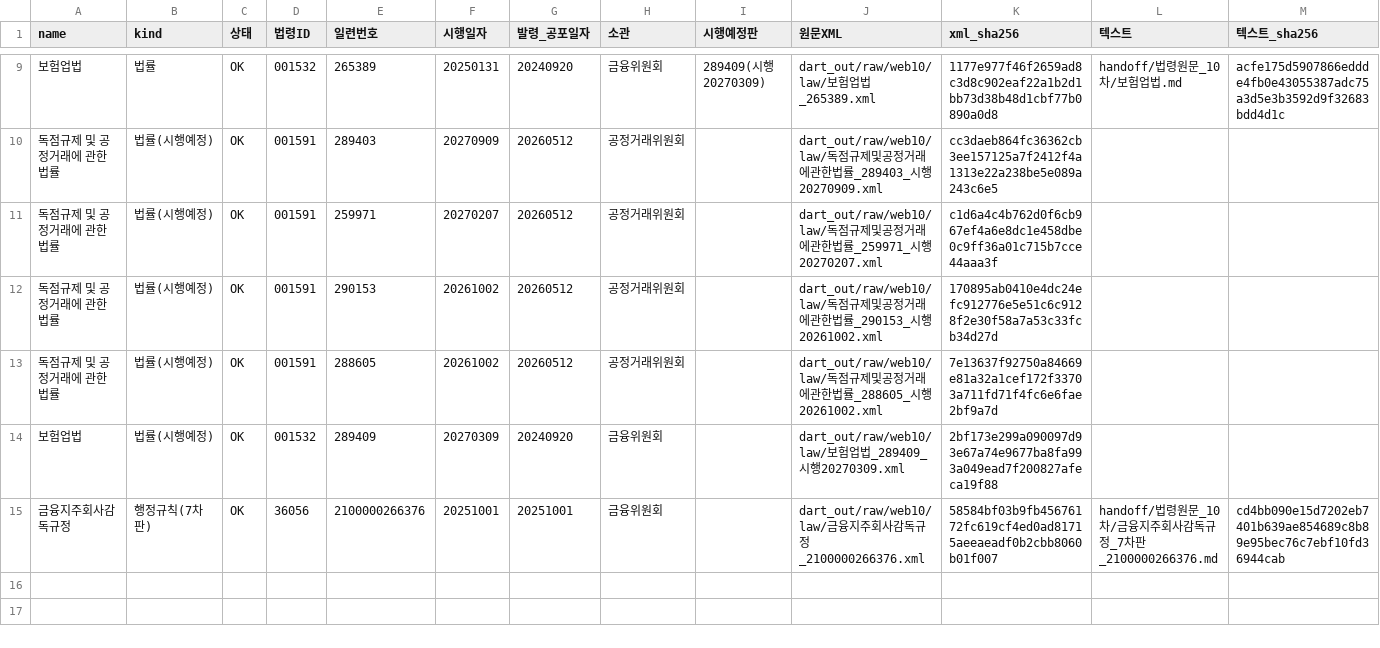
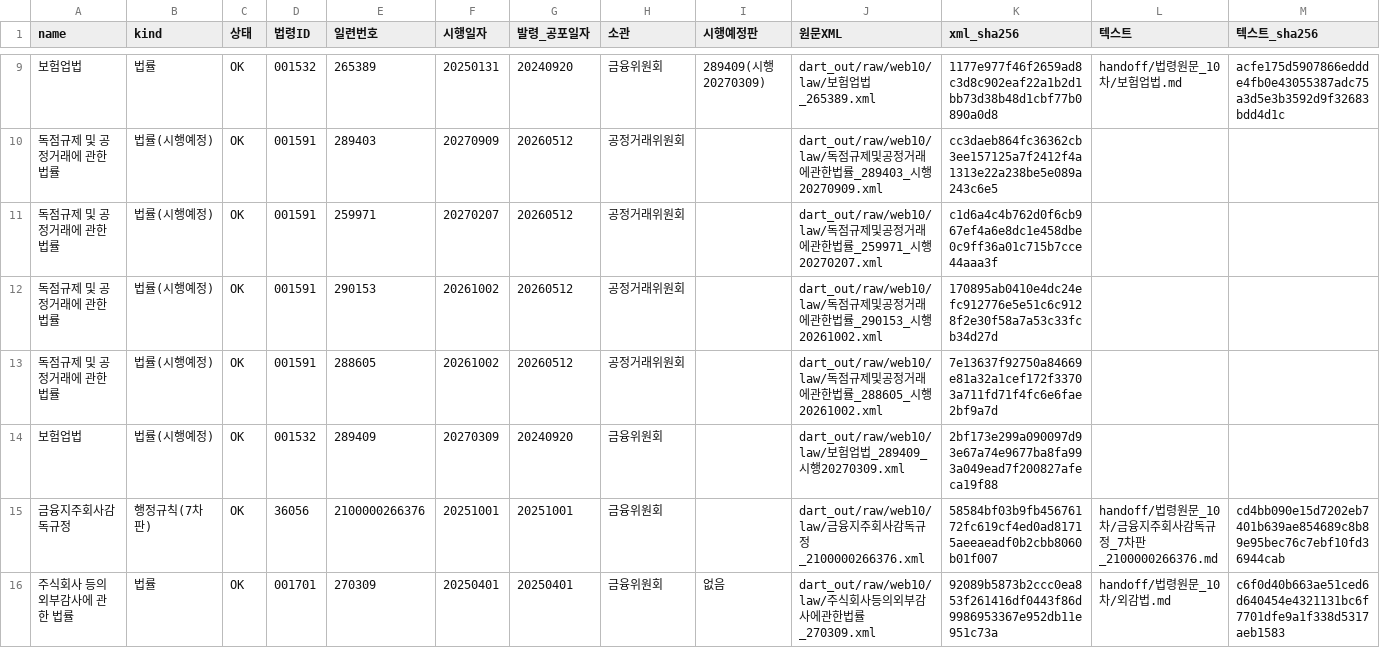
Before and after one commit to lastprice-tech/lastprice, a CSV file: dart_out/risk10/법령원문_10차.csv, drawn as a sheet; only a part is shown, gaps mark what is left out; rows hold the shown columns only; the diff names each change by its address in the sheet, - before the commit and + after, or states it on an @@ line.

```diff
--- a/dart_out/risk10/법령원문_10차.csv
+++ b/dart_out/risk10/법령원문_10차.csv
+row 16: 주식회사 등의 외부감사에 관한 법률 | 법률 | OK | 001701 | 270309 | 20250401 | 20250401 | 금융위원회 | 없음 | dart_out/raw/web10/law/주식회사등의외부감사에관한법률_270309.xml | 92089b5873b2ccc0ea853f261416df0443f86d9986953367e952db11e951c73a | handoff/법령원문_10차/외감법.md | c6f0d40b663ae51ced6d640454e4321131bc6f7701dfe9a1f338d5317aeb1583
```
Also changed, not shown: 26 other files.
